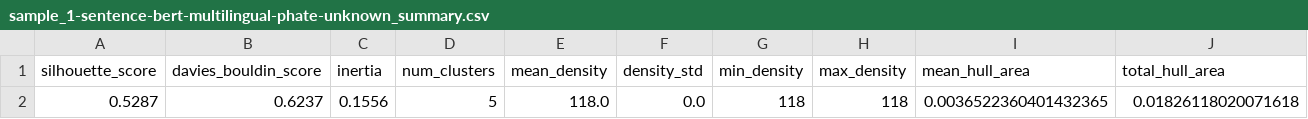
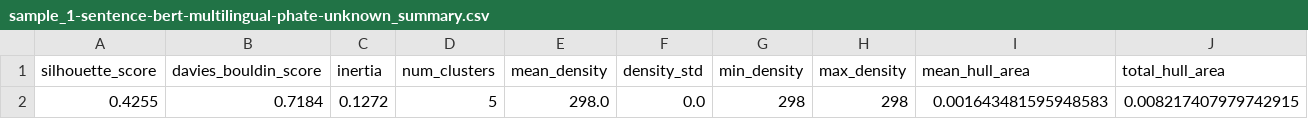
Before and after one commit to digital-duck/st_semantics, a CSV file: src/data/metrics/sample_1-sentence-bert-multilingual-phate-unknown_summary.csv, drawn as a sheet; only a part is shown; removed rows and columns are numbered as before the commit, all else as after; rows hold the shown columns only; the diff names each change by its address in the sheet, - before the commit and + after, or states it on an @@ line.

```diff
--- a/src/data/metrics/sample_1-sentence-bert-multilingual-phate-unknown_summary.csv
+++ b/src/data/metrics/sample_1-sentence-bert-multilingual-phate-unknown_summary.csv
-row 2: 0.5287 | 0.6237 | 0.1556 | 5 | 118.0 | 0.0 | 118 | 118 | 0.0036522360401432365 | 0.01826118020071618
+row 2: 0.4255 | 0.7184 | 0.1272 | 5 | 298.0 | 0.0 | 298 | 298 | 0.001643481595948583 | 0.008217407979742915
```
Also changed, not shown: src/data/metrics/sample_1-sentence-bert-multilingual-phate-unknown_branching.csv, src/data/metrics/sample_1-sentence-bert-multilingual-phate-unknown_clustering.csv, 10 other files.
